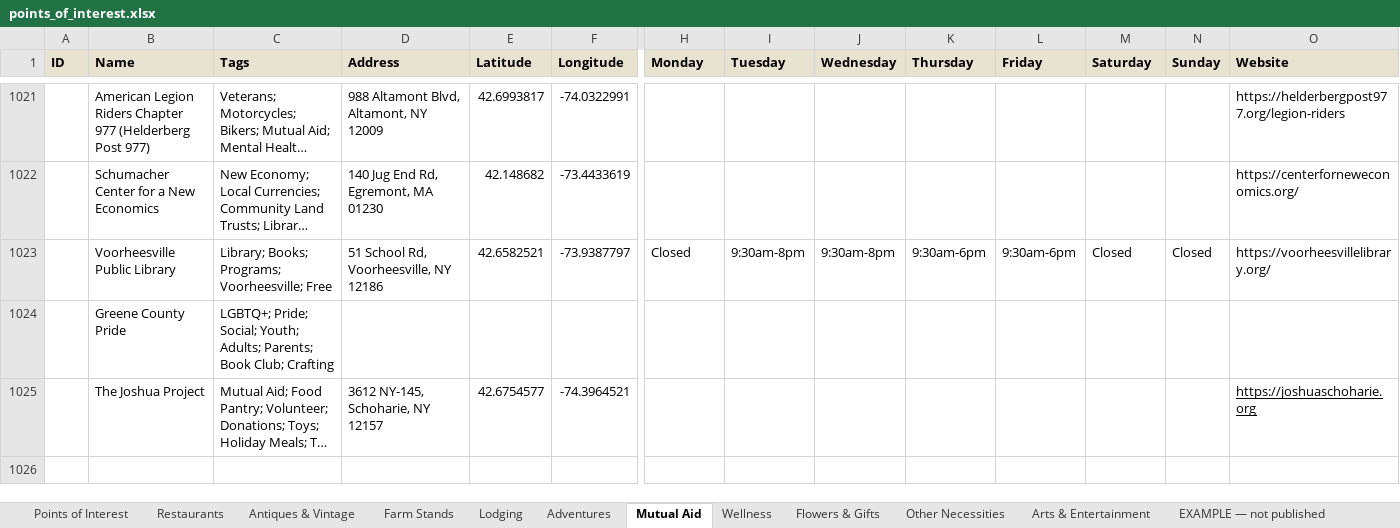
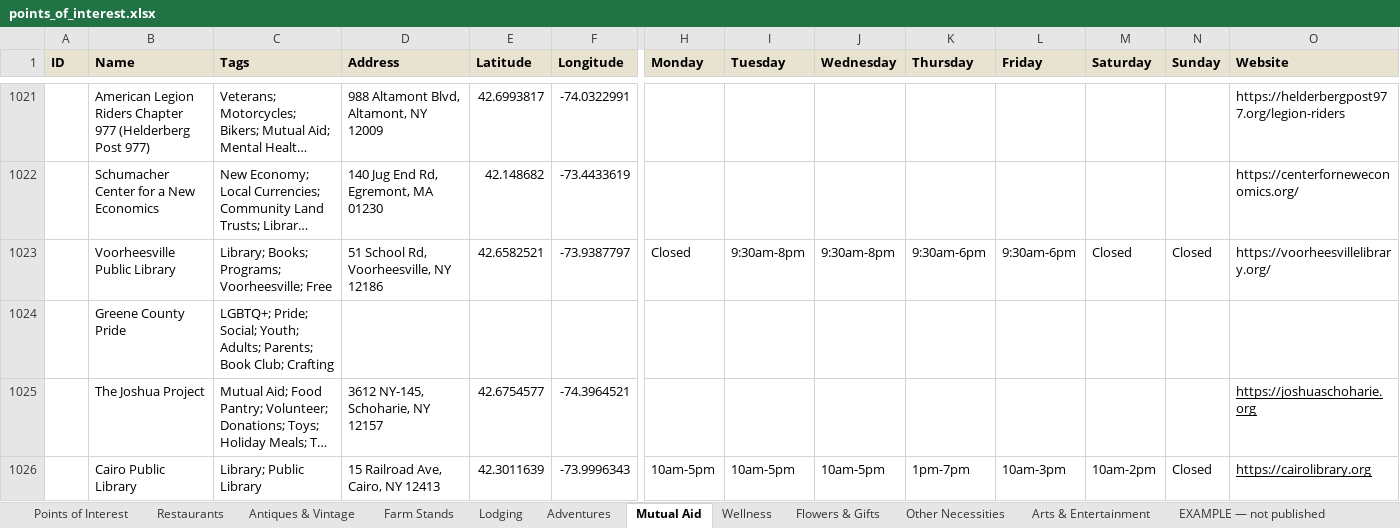
Before and after one commit to nyhilltowners/explore-the-hilltowns, an Excel workbook: data/points_of_interest.xlsx, sheet Mutual Aid, drawn as a sheet; only a part is shown, gaps mark what is left out; long unchanged cells end in …; values as stored, in another font and other column widths than the file's, no borders; rows hold the shown columns only; the diff names each change by its address in the sheet, - before the commit and + after, or states it on an @@ line.

```diff
--- a/data/points_of_interest.xlsx (sheet Mutual Aid)
+++ b/data/points_of_interest.xlsx (sheet Mutual Aid)
+row 1026:  | Cairo Public Library | Library; Public Library | 15 Railroad Ave, Cairo, NY 12413 | 42.3011639 | -73.9996343 | 10am-5pm | 10am-5pm | 10am-5pm | 1pm-7pm | 10am-3pm | 10am-2pm | Closed | https://cairolibrary.org
```
Also changed, not shown: sheet Other Necessities, sheet Lodging, 1 other file.
